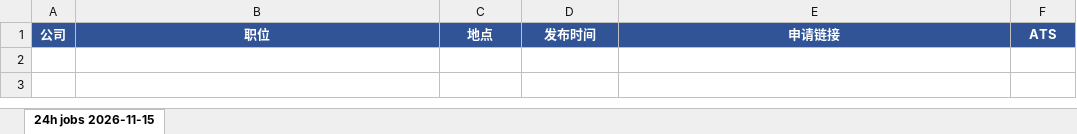
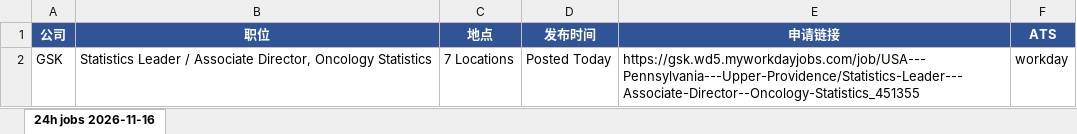
Before and after one commit to Kanaka-Kan/cloude, an Excel workbook: daily-jobs/latest.xlsx, sheet 24h jobs 2026-11-16, drawn as a sheet; values as stored, in another font and other column widths than the file's, no borders; the diff names each change by its address in the sheet, - before the commit and + after, or states it on an @@ line.

```diff
--- a/daily-jobs/latest.xlsx (sheet 24h jobs 2026-11-16)
+++ b/daily-jobs/latest.xlsx (sheet 24h jobs 2026-11-16)
-sheet tab: 24h jobs 2026-11-15
+sheet tab: 24h jobs 2026-11-16
+row 2: GSK | Statistics Leader / Associate Director, Oncology Statistics | 7 Locations | Posted Today | https://gsk.wd5.myworkdayjobs.com/job/USA---Pennsylvania---Upper-Providence/Statistics-Leader---Associate-Director--Oncology-Statistics_451355 | workday
```
Also changed, not shown: daily-jobs/manual-check-latest.xlsx, 3 other files.
